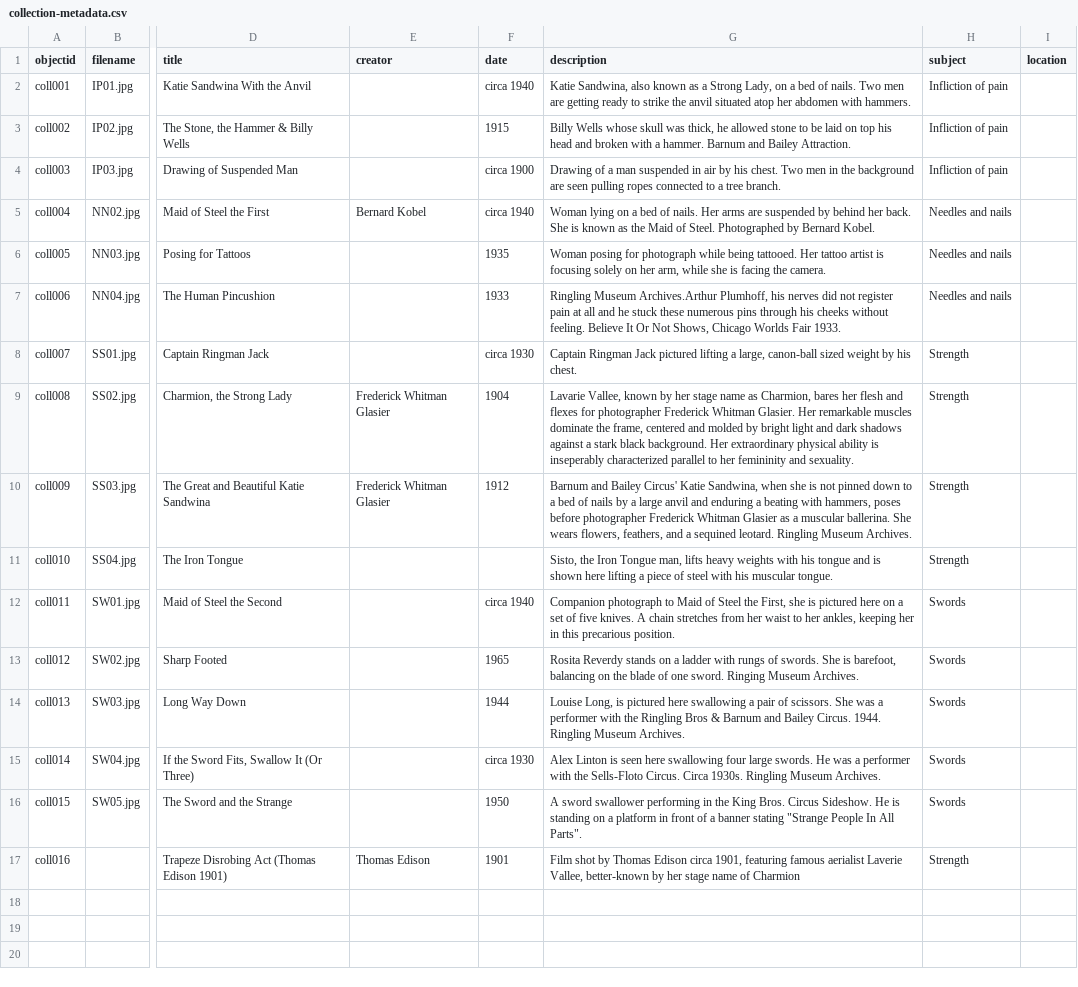
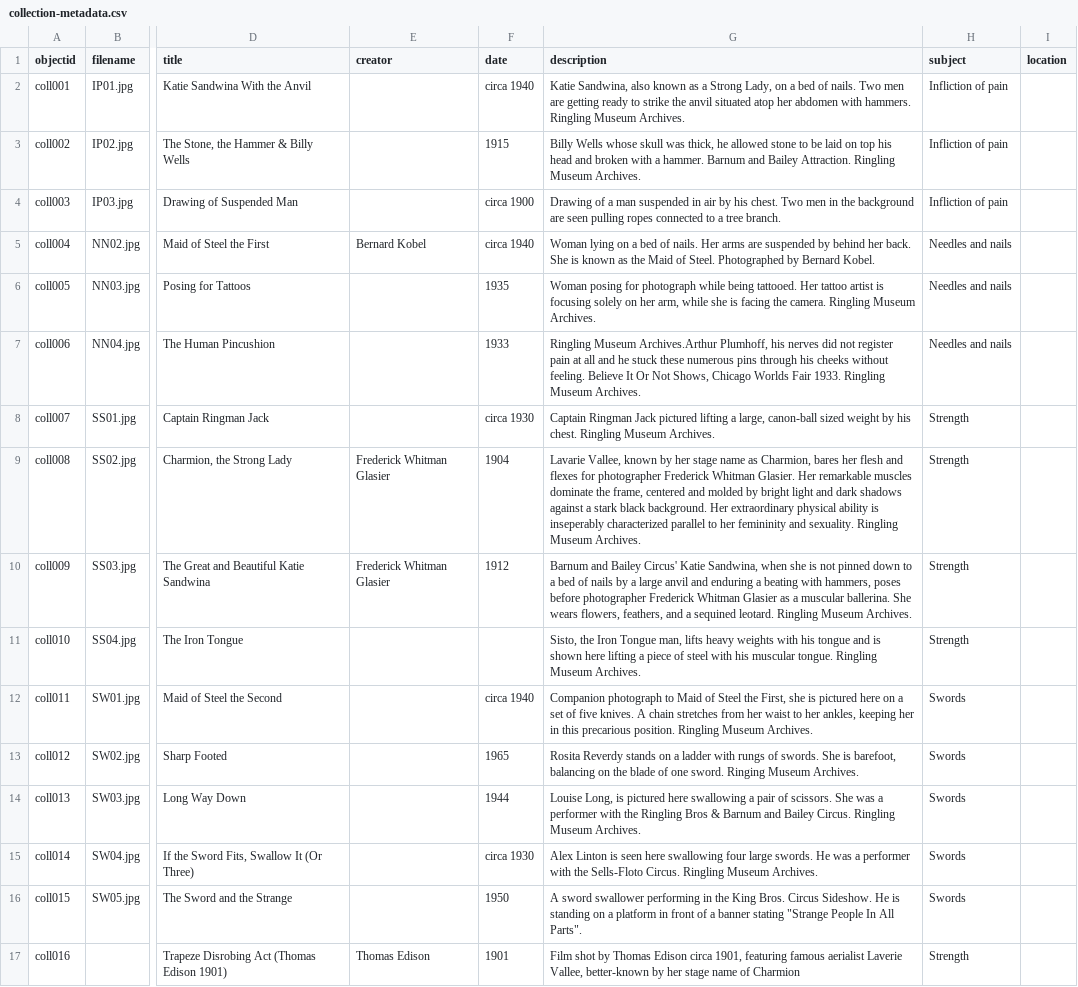
Before and after one commit to ncflib/BodiesMinds-Group3, a CSV file: _data/collection-metadata.csv, drawn as a sheet; only a part is shown, gaps mark what is left out; the diff names each change by its address in the sheet, - before the commit and + after, or states it on an @@ line.

Commit message:
Update collection-metadata.csv

```diff
--- a/_data/collection-metadata.csv
+++ b/_data/collection-metadata.csv
-G2 (description): …with hammers.
+G2 (description): …with hammers. Ringling Museum Archives.
-G3 (description): …Bailey Attraction.
+G3 (description): …Bailey Attraction. Ringling Museum Archives.
-G6 (description): …the camera.
+G6 (description): …the camera. Ringling Museum Archives.
-G7 (description): …Fair 1933.
+G7 (description): …Fair 1933. Ringling Museum Archives.
-G8 (description): …his chest.
+G8 (description): …his chest. Ringling Museum Archives.
-G9 (description): …and sexuality.
+G9 (description): …and sexuality. Ringling Museum Archives.
-G11 (description): …muscular tongue.
+G11 (description): …muscular tongue. Ringling Museum Archives.
-G12 (description): …precarious position.
+G12 (description): …precarious position. Ringling Museum Archives.
-G14 (description): …Bailey Circus. 1944. Ringling Museum…
+G14 (description): …Bailey Circus. Ringling Museum…
-G15 (description): …Sells-Floto Circus. Circa 1930s. Ringling Museum…
+G15 (description): …Sells-Floto Circus. Ringling Museum…
```
